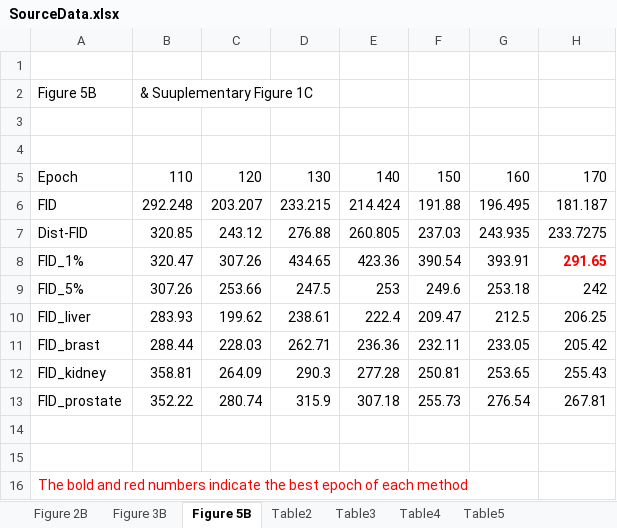
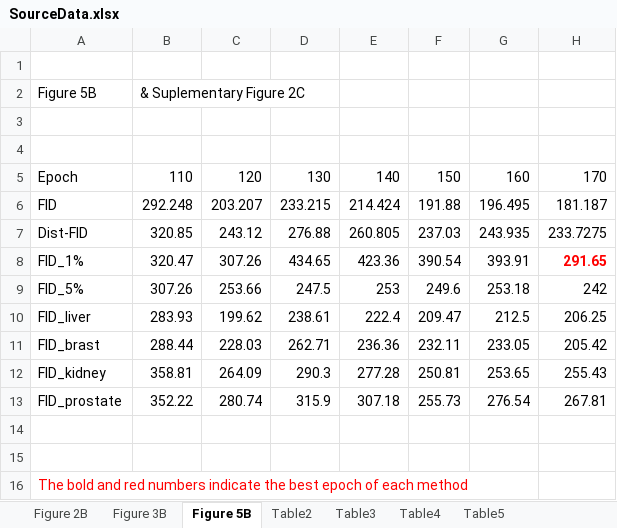
Before and after one commit to tommy-qichang/DSL_All_Code, an Excel workbook: data/SourceData.xlsx, sheet Figure 5B, drawn as a sheet; only a part is shown; values as stored, in another font and other column widths than the file's, no borders; charts and pictures not drawn; the diff names each change by its address in the sheet, - before the commit and + after, or states it on an @@ line.

```diff
--- a/data/SourceData.xlsx (sheet Figure 5B)
+++ b/data/SourceData.xlsx (sheet Figure 5B)
-B2: & Suuplementary Figure 1C
+B2: & Suplementary Figure 2C
```
Also changed, not shown: sheet Table5, sheet Table4, sheet Table3, sheet Table2, sheet Figure 2B, sheet Figure 3B, formulas that keep their value.
